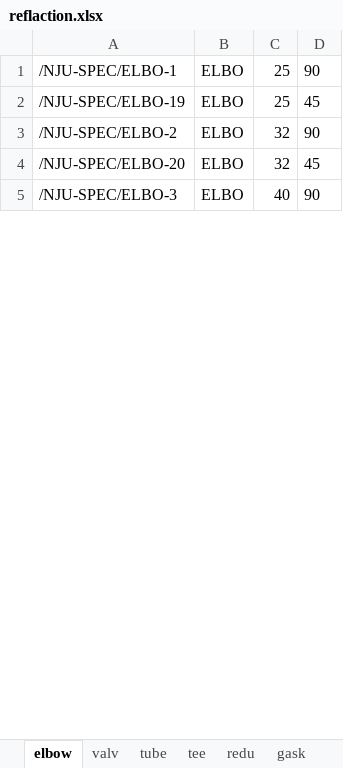
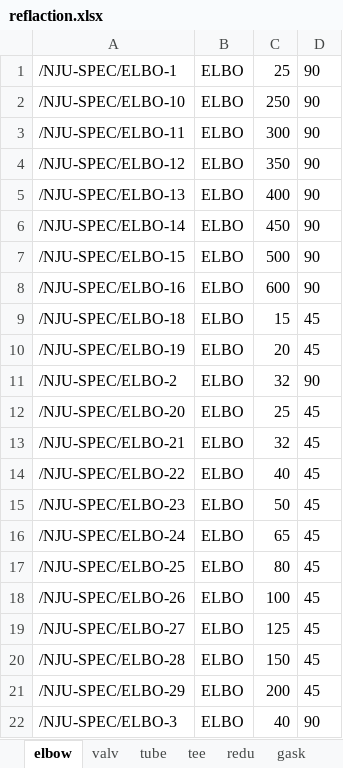
Before and after one commit to pokeyyy/PML_auto, an Excel workbook: resourse/reflaction.xlsx, sheet elbow, drawn as a sheet; only a part is shown; values as stored, in another font and other column widths than the file's, no borders; addresses are those after the commit; the diff covers the shown part only; the diff names each change by its address in the sheet, - before the commit and + after, or states it on an @@ line.

```diff
--- a/resourse/reflaction.xlsx (sheet elbow)
+++ b/resourse/reflaction.xlsx (sheet elbow)
@@ row 19 moved to row 2: /NJU-SPEC/ELBO-10 @@
@@ row 21 moved to row 3: /NJU-SPEC/ELBO-11 @@
@@ row 23 moved to row 4: /NJU-SPEC/ELBO-12 @@
@@ row 25 moved to row 5: /NJU-SPEC/ELBO-13 @@
@@ row 27 moved to row 6: /NJU-SPEC/ELBO-14 @@
@@ row 29 moved to row 7: /NJU-SPEC/ELBO-15 @@
@@ row 31 moved to row 8: /NJU-SPEC/ELBO-16 @@
+row 9: /NJU-SPEC/ELBO-18 | ELBO | 15 | 45
-C10: 25
+C10: 20
-C12: 32
+C12: 25
+row 13: /NJU-SPEC/ELBO-21 | ELBO | 32 | 45
+row 14: /NJU-SPEC/ELBO-22 | ELBO | 40 | 45
+row 15: /NJU-SPEC/ELBO-23 | ELBO | 50 | 45
+row 16: /NJU-SPEC/ELBO-24 | ELBO | 65 | 45
+row 17: /NJU-SPEC/ELBO-25 | ELBO | 80 | 45
+row 18: /NJU-SPEC/ELBO-26 | ELBO | 100 | 45
+row 19: /NJU-SPEC/ELBO-27 | ELBO | 125 | 45
+row 20: /NJU-SPEC/ELBO-28 | ELBO | 150 | 45
+row 21: /NJU-SPEC/ELBO-29 | ELBO | 200 | 45
```
Also changed, not shown: 53 added rows, 27 removed rows, 1 moved row and 8 edited cells elsewhere in this sheet, 11 other files.
